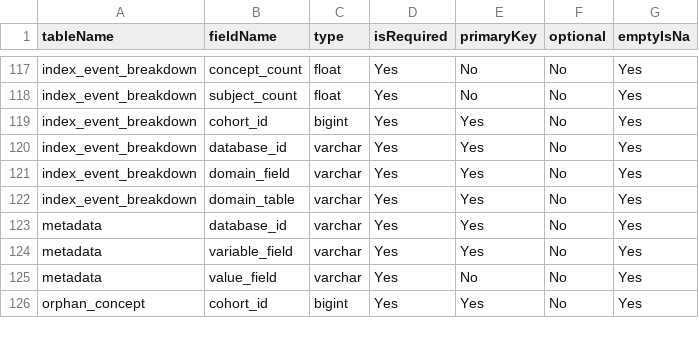
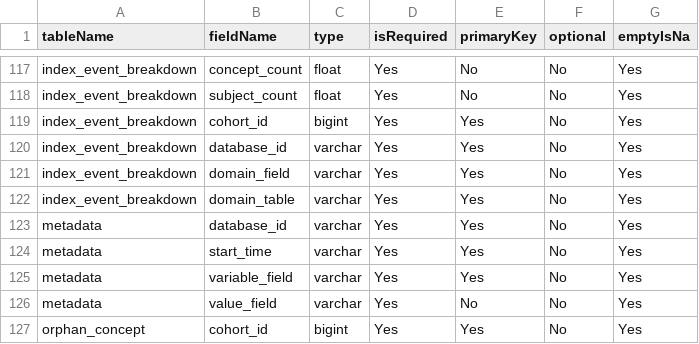
Before and after one commit to OHDSI/CohortDiagnostics, a CSV file: inst/settings/resultsDataModelSpecification.csv, drawn as a sheet; only a part is shown, gaps mark what is left out; the diff names each change by its address in the sheet, - before the commit and + after, or states it on an @@ line.

```diff
--- a/inst/settings/resultsDataModelSpecification.csv
+++ b/inst/settings/resultsDataModelSpecification.csv
+row 124: metadata | start_time | varchar | Yes | Yes | No | Yes
```
Also changed, not shown: 9 other files.
